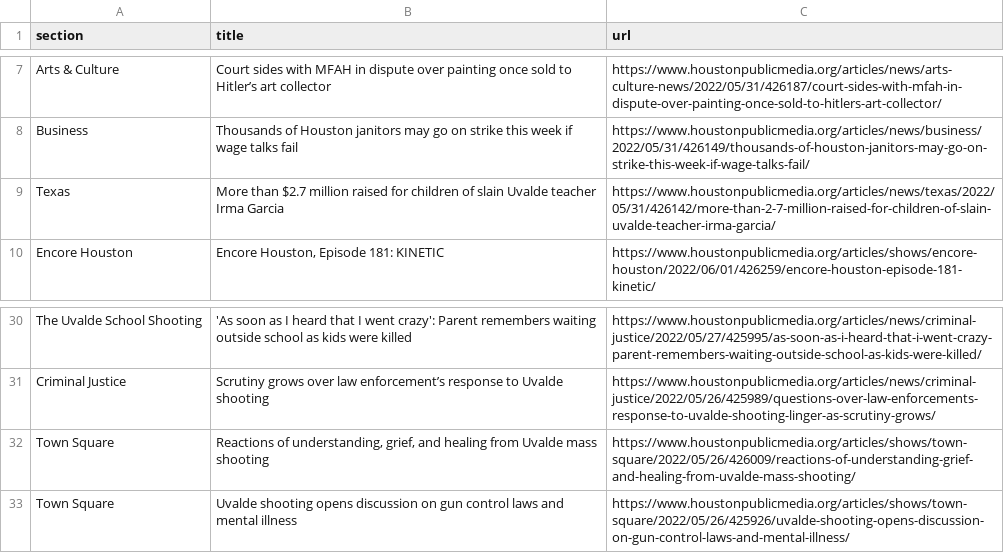
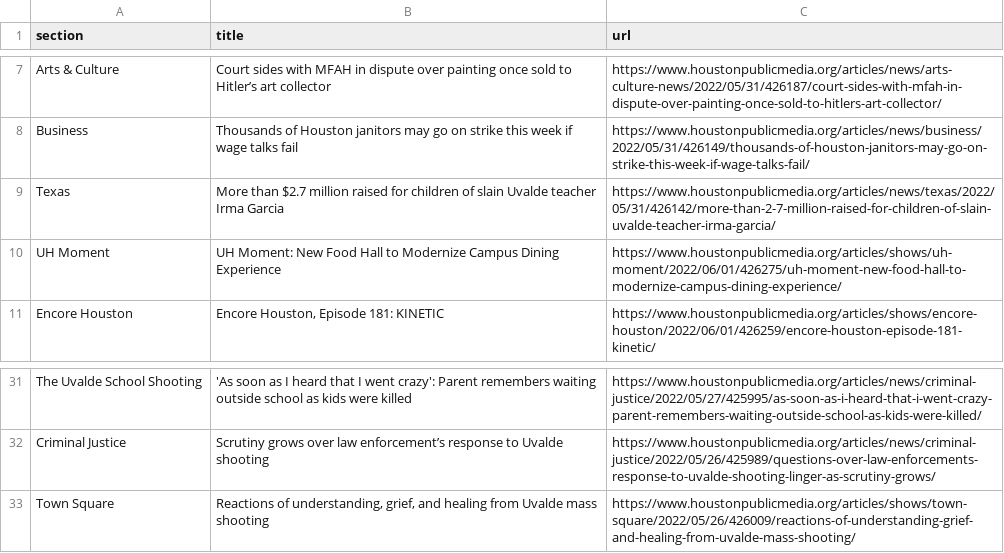
Before and after one commit to srjouppi/auto-scraper, a CSV file: npr.csv, drawn as a sheet; only a part is shown, gaps mark what is left out.

```diff
--- a/npr.csv
+++ b/npr.csv
@@ -9,2 +9,3 @@ Business,Thousands of Houston janitors may go on strike this week if wage talks
 Texas,More than $2.7 million raised for children of slain Uvalde teacher Irma Garcia,https://www.houstonpublicmedia.org/articles/news/texas/2022/05/31/426142/more-than-2-7-million-raised-for-children-of-slain-uvalde-teacher-irma-garcia/
+UH Moment,UH Moment: New Food Hall to Modernize Campus Dining Experience,https://www.houstonpublicmedia.org/articles/shows/uh-moment/2022/06/01/426275/uh-moment-new-food-hall-to-modernize-campus-dining-experience/
 Encore Houston,"Encore Houston, Episode 181: KINETIC",https://www.houstonpublicmedia.org/articles/shows/encore-houston/2022/06/01/426259/encore-houston-episode-181-kinetic/
@@ -32,2 +33 @@ Criminal Justice,Scrutiny grows over law enforcement’s response to Uvalde shoo
 Town Square,"Reactions of understanding, grief, and healing from Uvalde mass shooting",https://www.houstonpublicmedia.org/articles/shows/town-square/2022/05/26/426009/reactions-of-understanding-grief-and-healing-from-uvalde-mass-shooting/
-Town Square,Uvalde shooting opens discussion on gun control laws and mental illness,https://www.houstonpublicmedia.org/articles/shows/town-square/2022/05/26/425926/uvalde-shooting-opens-discussion-on-gun-control-laws-and-mental-illness/
```
